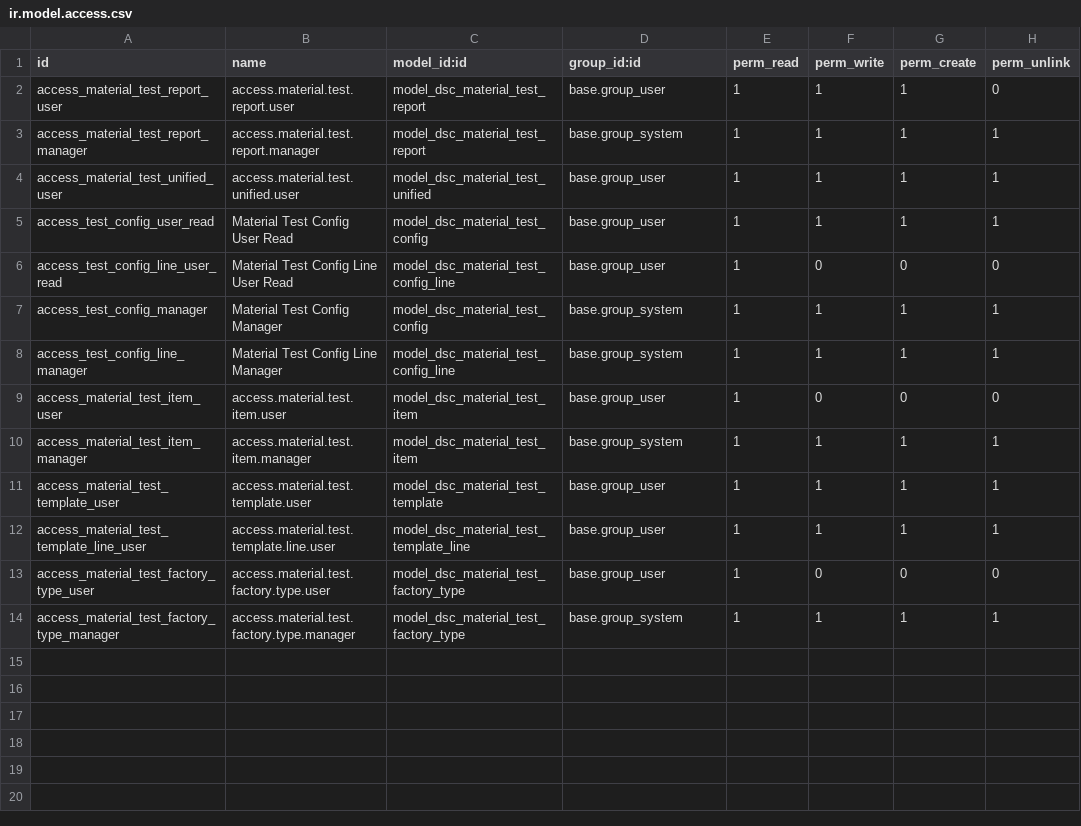
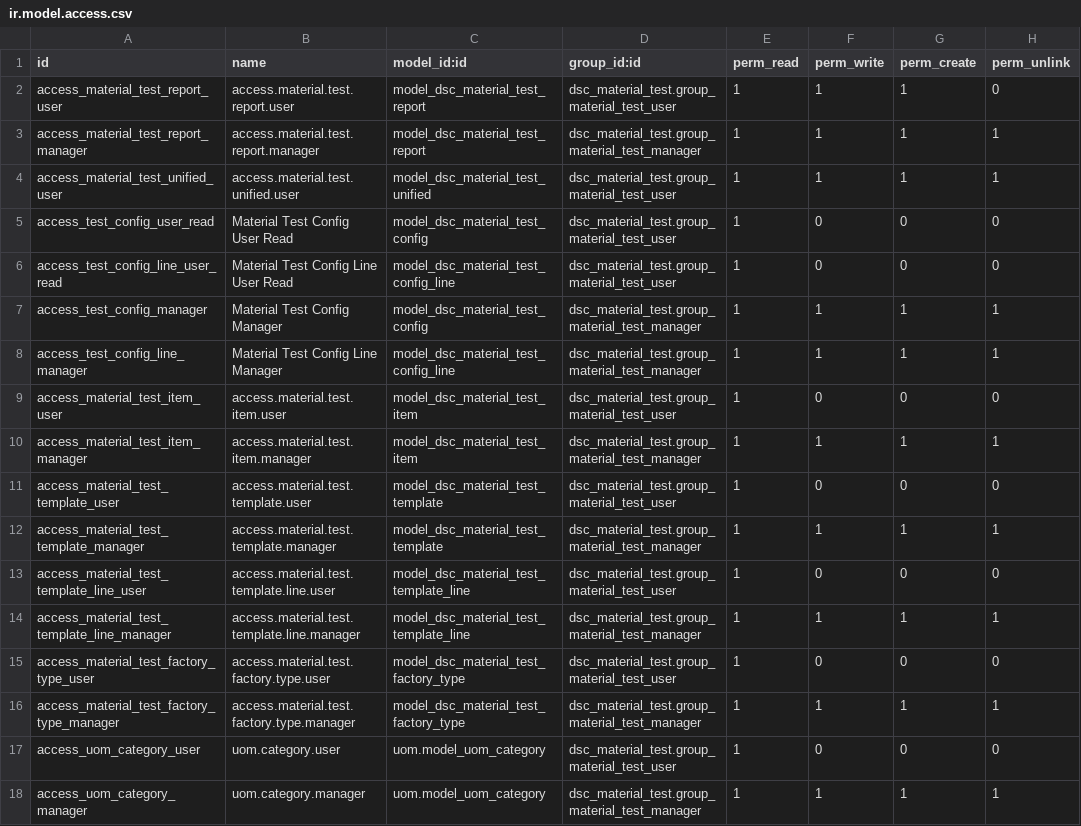
Before and after one commit to imyawning/odoo-16, a CSV file: cust17/dsc_material_test/security/ir.model.access.csv, drawn as a sheet.

```diff
--- a/cust17/dsc_material_test/security/ir.model.access.csv
+++ b/cust17/dsc_material_test/security/ir.model.access.csv
@@ -1,14 +1,18 @@
 id,name,model_id:id,group_id:id,perm_read,perm_write,perm_create,perm_unlink
-access_material_test_report_user,access.material.test.report.user,model_dsc_material_test_report,base.group_user,1,1,1,0
-access_material_test_report_manager,access.material.test.report.manager,model_dsc_material_test_report,base.group_system,1,1,1,1
-access_material_test_unified_user,access.material.test.unified.user,model_dsc_material_test_unified,base.group_user,1,1,1,1
-access_test_config_user_read,Material Test Config User Read,model_dsc_material_test_config,base.group_user,1,1,1,1
-access_test_config_line_user_read,Material Test Config Line User Read,model_dsc_material_test_config_line,base.group_user,1,0,0,0
-access_test_config_manager,Material Test Config Manager,model_dsc_material_test_config,base.group_system,1,1,1,1
-access_test_config_line_manager,Material Test Config Line Manager,model_dsc_material_test_config_line,base.group_system,1,1,1,1
-access_material_test_item_user,access.material.test.item.user,model_dsc_material_test_item,base.group_user,1,0,0,0
-access_material_test_item_manager,access.material.test.item.manager,model_dsc_material_test_item,base.group_system,1,1,1,1
-access_material_test_template_user,access.material.test.template.user,model_dsc_material_test_template,base.group_user,1,1,1,1
-access_material_test_template_line_user,access.material.test.template.line.user,model_dsc_material_test_template_line,base.group_user,1,1,1,1
-access_material_test_factory_type_user,access.material.test.factory.type.user,model_dsc_material_test_factory_type,base.group_user,1,0,0,0
-access_material_test_factory_type_manager,access.material.test.factory.type.manager,model_dsc_material_test_factory_type,base.group_system,1,1,1,1
+access_material_test_report_user,access.material.test.report.user,model_dsc_material_test_report,dsc_material_test.group_material_test_user,1,1,1,0
+access_material_test_report_manager,access.material.test.report.manager,model_dsc_material_test_report,dsc_material_test.group_material_test_manager,1,1,1,1
+access_material_test_unified_user,access.material.test.unified.user,model_dsc_material_test_unified,dsc_material_test.group_material_test_user,1,1,1,1
+access_test_config_user_read,Material Test Config User Read,model_dsc_material_test_config,dsc_material_test.group_material_test_user,1,0,0,0
+access_test_config_line_user_read,Material Test Config Line User Read,model_dsc_material_test_config_line,dsc_material_test.group_material_test_user,1,0,0,0
+access_test_config_manager,Material Test Config Manager,model_dsc_material_test_config,dsc_material_test.group_material_test_manager,1,1,1,1
+access_test_config_line_manager,Material Test Config Line Manager,model_dsc_material_test_config_line,dsc_material_test.group_material_test_manager,1,1,1,1
+access_material_test_item_user,access.material.test.item.user,model_dsc_material_test_item,dsc_material_test.group_material_test_user,1,0,0,0
+access_material_test_item_manager,access.material.test.item.manager,model_dsc_material_test_item,dsc_material_test.group_material_test_manager,1,1,1,1
+access_material_test_template_user,access.material.test.template.user,model_dsc_material_test_template,dsc_material_test.group_material_test_user,1,0,0,0
+access_material_test_template_manager,access.material.test.template.manager,model_dsc_material_test_template,dsc_material_test.group_material_test_manager,1,1,1,1
+access_material_test_template_line_user,access.material.test.template.line.user,model_dsc_material_test_template_line,dsc_material_test.group_material_test_user,1,0,0,0
+access_material_test_template_line_manager,access.material.test.template.line.manager,model_dsc_material_test_template_line,dsc_material_test.group_material_test_manager,1,1,1,1
+access_material_test_factory_type_user,access.material.test.factory.type.user,model_dsc_material_test_factory_type,dsc_material_test.group_material_test_user,1,0,0,0
+access_material_test_factory_type_manager,access.material.test.factory.type.manager,model_dsc_material_test_factory_type,dsc_material_test.group_material_test_manager,1,1,1,1
+access_uom_category_user,uom.category.user,uom.model_uom_category,dsc_material_test.group_material_test_user,1,0,0,0
+access_uom_category_manager,uom.category.manager,uom.model_uom_category,dsc_material_test.group_material_test_manager,1,1,1,1
```
Also changed, not shown: 8 other files.
